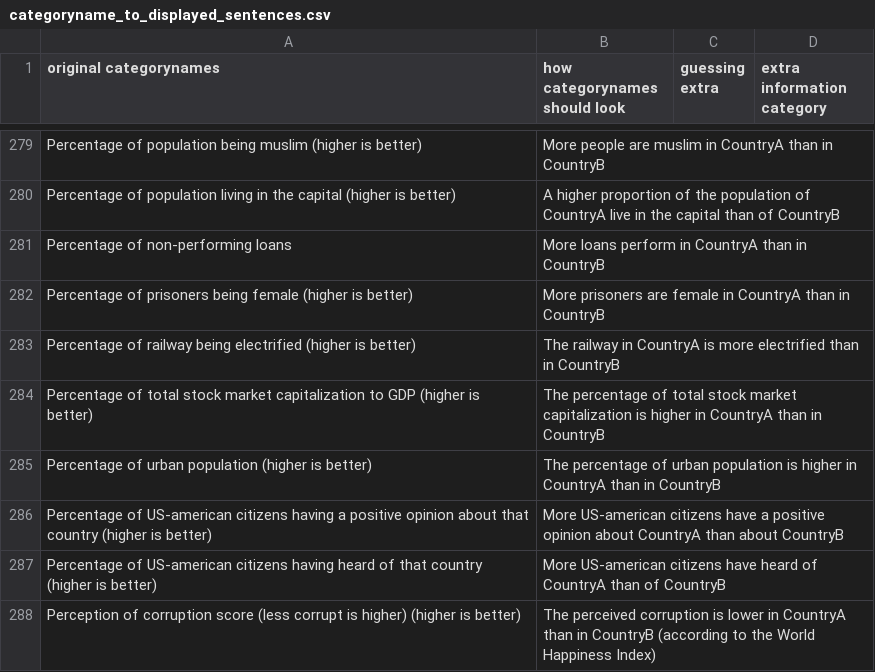
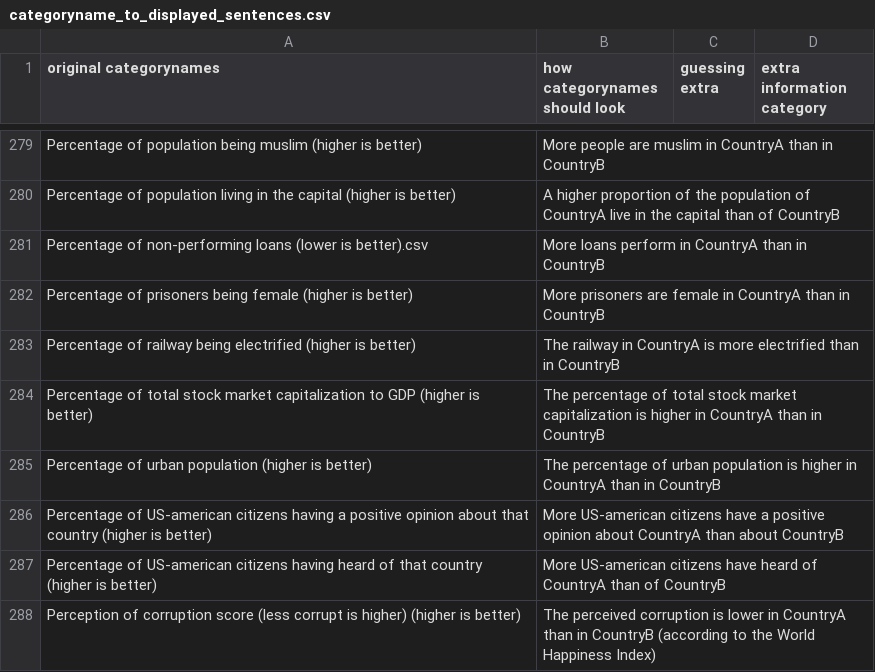
Before and after one commit to geldbogen/The_Geography_Game, a CSV file: data/important/categoryname_to_displayed_sentences.csv, drawn as a sheet; only a part is shown, gaps mark what is left out.

Commit message:
feat: update non-performing loans data and improve related CSV references

```diff
--- a/data/important/categoryname_to_displayed_sentences.csv
+++ b/data/important/categoryname_to_displayed_sentences.csv
@@ -280,3 +280,3 @@ Percentage of population being muslim (higher is better),More people are muslim
 Percentage of population living in the capital (higher is better),A higher proportion of the population of CountryA live in the capital than of CountryB,,
-Percentage of non-performing loans,More loans perform in CountryA than in CountryB,,
+Percentage of non-performing loans (lower is better).csv,More loans perform in CountryA than in CountryB,,
 Percentage of prisoners being female (higher is better),More prisoners are female in CountryA than in CountryB,,
```
Also changed, not shown: 4 other files.
